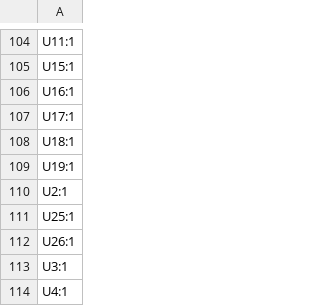
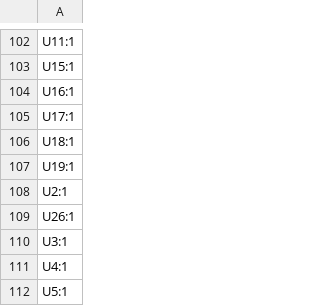
Before and after one commit to AlfredoSystems/NoU3-Hardware, a CSV file: production/designators.csv, drawn as a sheet; only a part is shown, gaps mark what is left out; the shorter side is filled out with more unchanged rows; removed rows and columns are numbered as before the commit, all else as after; the diff covers the shown part only; the diff names each change by its address in the sheet, - before the commit and + after, or states it on an @@ line.

```diff
--- a/production/designators.csv
+++ b/production/designators.csv
-row 111: U25:1
```
Also changed, not shown: 2 added rows, 4 removed rows and 1 edited cell elsewhere in this file, production/bom.csv, production/positions.csv, 8 other files.
